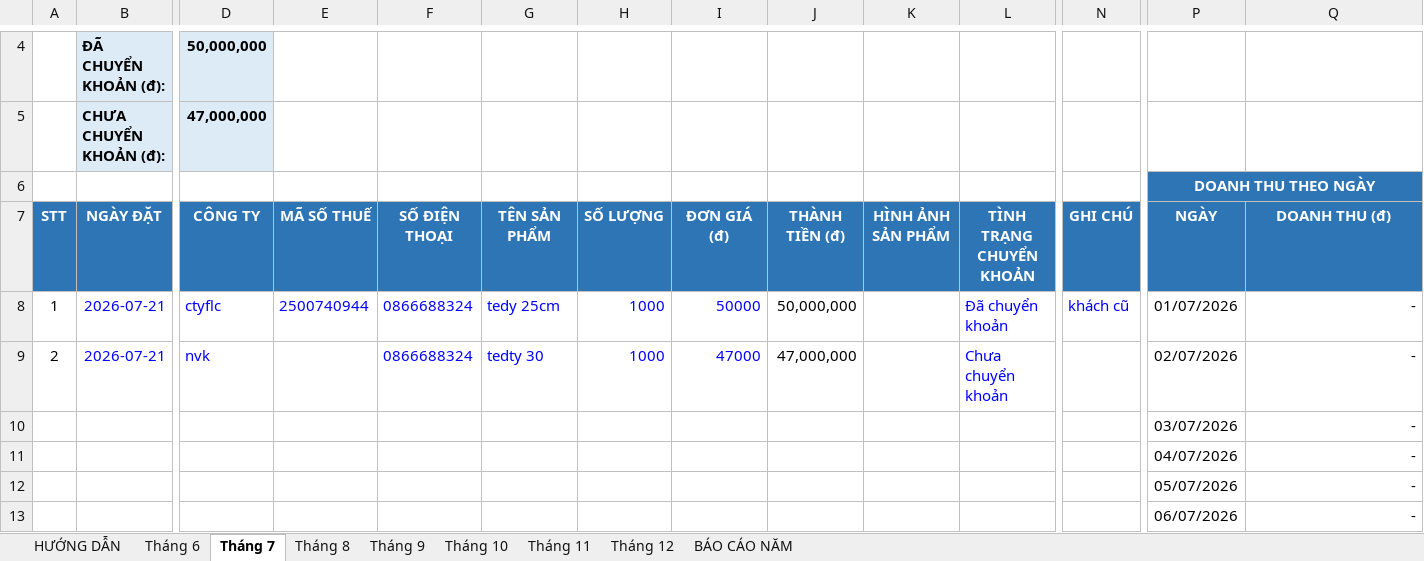
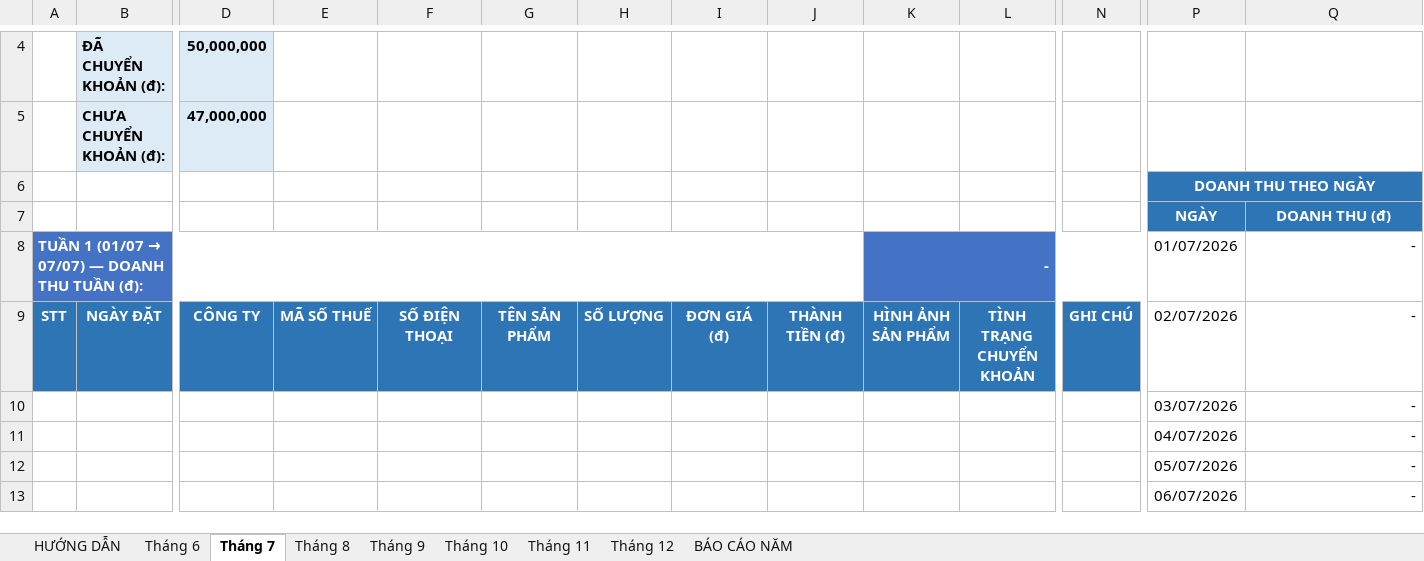
Before and after one commit to baovip9xyenlap12345-blip/lien-ket-tiktok, an Excel workbook: bao-cao-doanh-thu/doanh thu thông tin đơn hàng.xlsx, sheet Tháng 7, drawn as a sheet; only a part is shown, gaps mark what is left out; values as stored, in another font and other column widths than the file's, no borders; conditional formats not drawn; removed rows and columns are numbered as before the commit, all else as after; rows hold the shown columns only; the diff covers the shown part only; the diff names each change by its address in the sheet, - before the commit and + after, or states it on an @@ line.

```diff
--- a/bao-cao-doanh-thu/doanh thu thông tin đơn hàng.xlsx (sheet Tháng 7)
+++ b/bao-cao-doanh-thu/doanh thu thông tin đơn hàng.xlsx (sheet Tháng 7)
+row 7:  |  |  |  |  |  |  |  |  |  |  |  | NGÀY | DOANH THU (đ)
+row 8: TUẦN 1 (01/07 → 07/07) — DOANH THU TUẦN (đ): |  |  |  |  |  |  |  |  | - |  |  | 01/07/2026 | -
-P9: NGÀY
+P9: 02/07/2026
@@ P9:Q9 fill: #2E75B6 → none, bold: on → off, text colour: #FFFFFF → black @@
-Q9: DOANH THU (đ)
+Q9: -
-Q9 alignment: center
+Q9 alignment: right
-row 8: 1 | 2026-07-21 | ctyflc | 2500740944 | 0866688324 | tedy 25cm | 1000 | 50000 | 50,000,000 |  | Đã chuyển khoản | khách cũ | 01/07/2026 | -
-row 9: 2 | 2026-07-21 | nvk |  | 0866688324 | tedty 30 | 1000 | 47000 | 47,000,000 |  | Chưa chuyển khoản |  | 02/07/2026 | -
```
Also changed, not shown: 216 added rows elsewhere in this sheet, sheet BÁO CÁO NĂM, sheet Tháng 6, sheet Tháng 9, sheet Tháng 11, sheet Tháng 8, sheet Tháng 10, 2 more sheets, formulas that keep their value, bao-cao-doanh-thu/thông tin khách hàng đặt hàng.xlsx, 2 other files.
